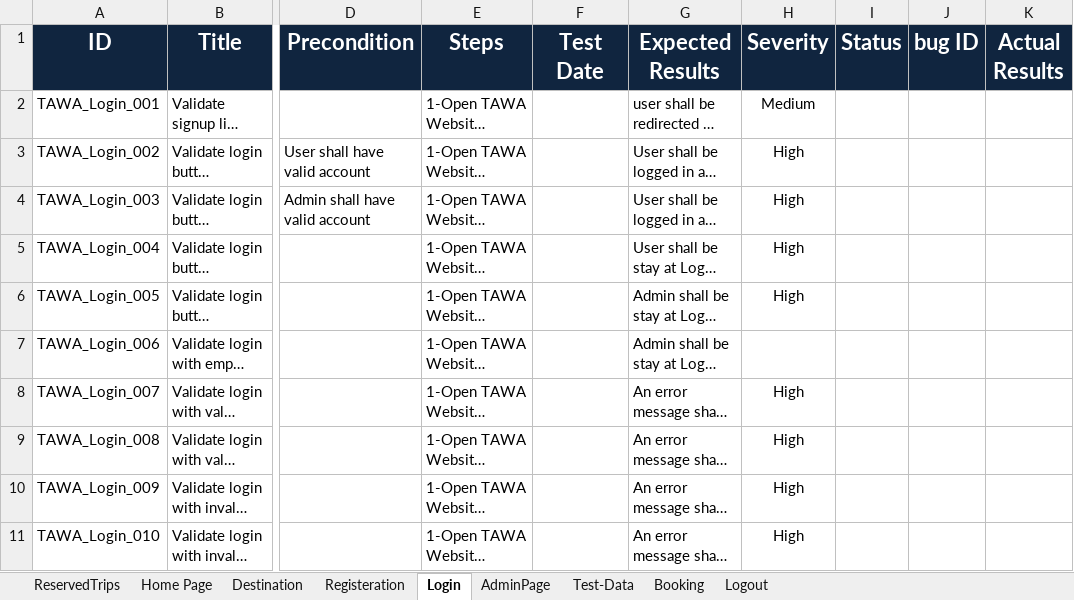
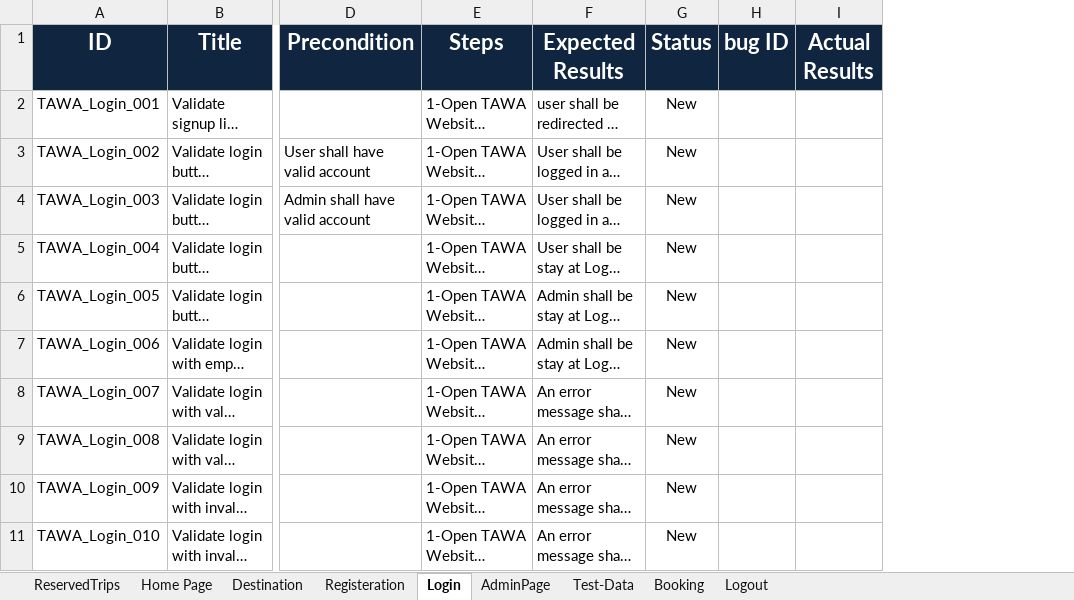
Before and after one commit to asmaahamdy250/Travel-Adviser-Web-Application, an Excel workbook: Testing/Test Cases/TAWA_TestCases.xlsx, sheet Login, drawn as a sheet; only a part is shown, gaps mark what is left out; long unchanged cells end in …; values as stored, in another font and other column widths than the file's, no borders; removed rows and columns are numbered as before the commit, all else as after; the diff names each change by its address in the sheet, - before the commit and + after, or states it on an @@ line.

Commit message:
Update TAWA_TestCases.xlsx

```diff
--- a/Testing/Test Cases/TAWA_TestCases.xlsx (sheet Login)
+++ b/Testing/Test Cases/TAWA_TestCases.xlsx (sheet Login)
-column F (Test Date), empty
-column H (Severity), rows 2-11: Medium | High | High | High | High |  | High | High | High | High
-G2:G11 (Status): (empty)
+G2:G11 (Status): New
```
Also changed, not shown: sheet Registeration, sheet Logout, sheet Booking, sheet ReservedTrips, sheet AdminPage.
